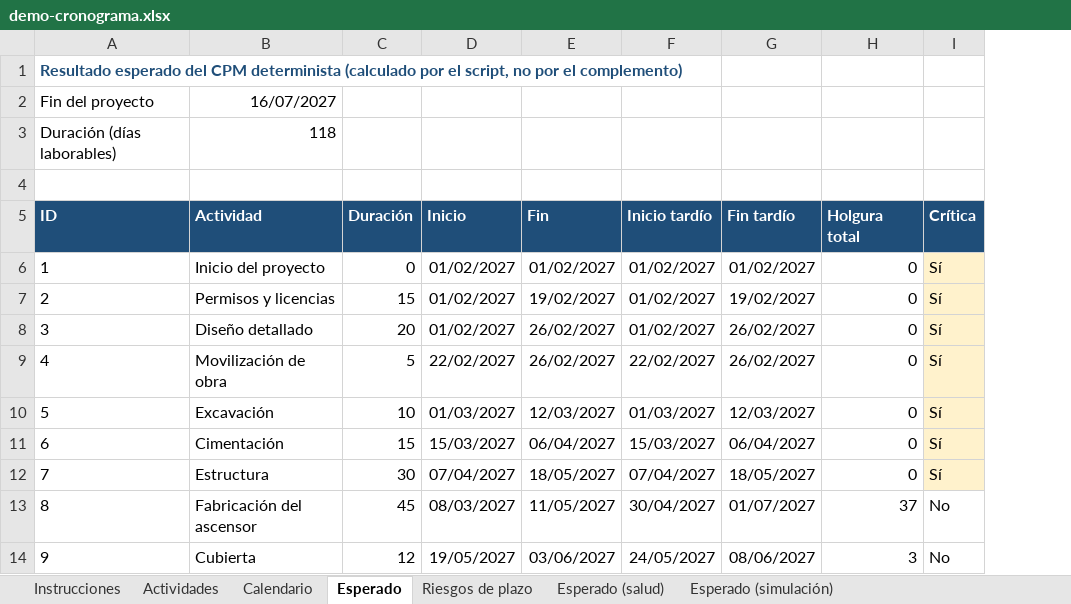
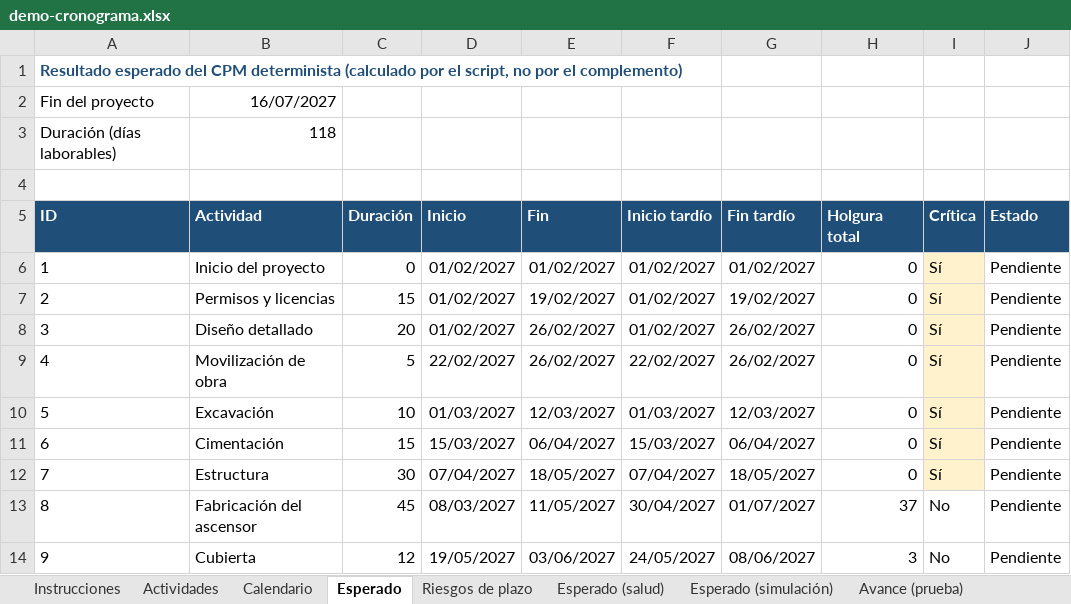
Before and after one commit to danalejo9/riesgo-Montecarlo-excel, an Excel workbook: ejemplos/demo-cronograma.xlsx, sheet Esperado, drawn as a sheet; only a part is shown; values as stored, in another font and other column widths than the file's, no borders; the diff names each change by its address in the sheet, - before the commit and + after, or states it on an @@ line.

```diff
--- a/ejemplos/demo-cronograma.xlsx (sheet Esperado)
+++ b/ejemplos/demo-cronograma.xlsx (sheet Esperado)
+sheet tab: Avance (prueba)
+column J (Estado), rows 6-14: all Pendiente
```
Also changed, not shown: sheet Actividades, sheet Calendario, sheet Instrucciones, other sheet tabs, 22 other files.
